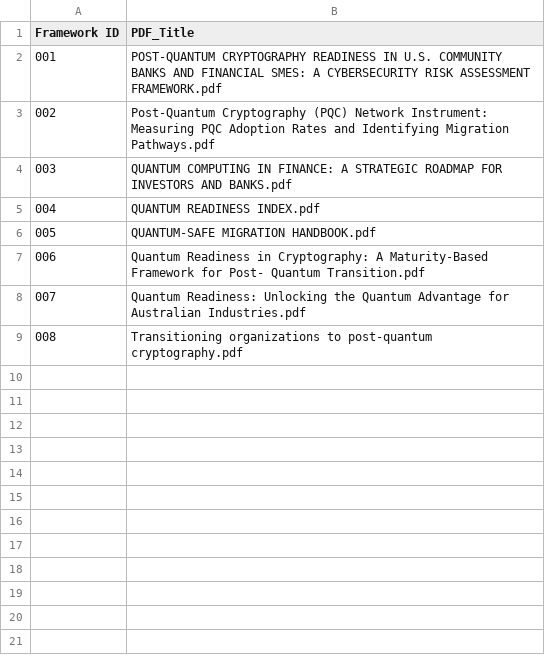
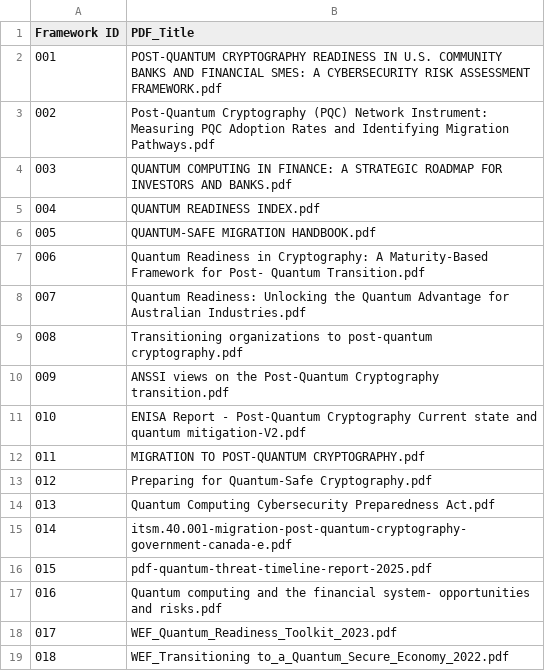
Before and after one commit to halleuy/pqc-readiness-metrics, a CSV file: ml-model/framework_mapping.csv (was freq-analysis/framework_mapping.csv), drawn as a sheet.

```diff
--- a/freq-analysis/framework_mapping.csv
+++ b/ml-model/framework_mapping.csv
@@ -9 +9,11 @@ Framework ID,PDF_Title
 008,Transitioning organizations to post-quantum cryptography.pdf
+009,ANSSI views on the Post-Quantum Cryptography transition.pdf
+010,ENISA Report - Post-Quantum Cryptography Current state and quantum mitigation-V2.pdf
+011,MIGRATION TO POST-QUANTUM CRYPTOGRAPHY.pdf
+012,Preparing for Quantum-Safe Cryptography.pdf
+013,Quantum Computing Cybersecurity Preparedness Act.pdf
+014,itsm.40.001-migration-post-quantum-cryptography-government-canada-e.pdf
+015,pdf-quantum-threat-timeline-report-2025.pdf
+016,Quantum computing and the financial system- opportunities and risks.pdf
+017,WEF_Quantum_Readiness_Toolkit_2023.pdf
+018,WEF_Transitioning to_a_Quantum_Secure_Economy_2022.pdf
```
Also changed, not shown: 46 other files.
